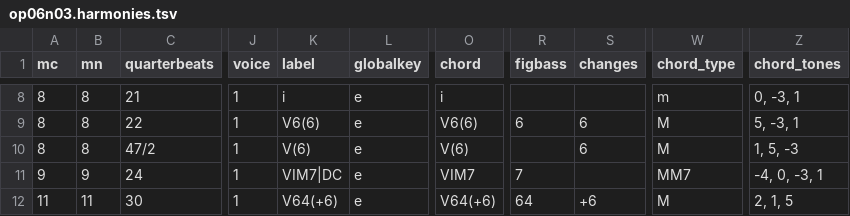
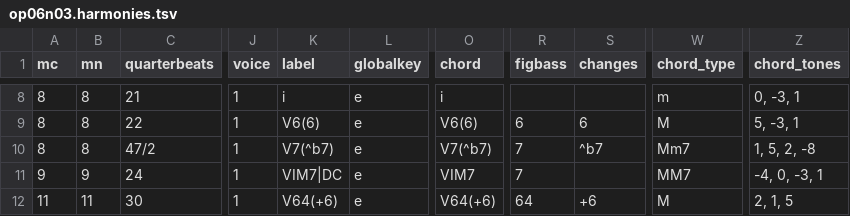
Before and after one commit to DCMLab/bartok_bagatelles, a TSV file: harmonies/op06n03.harmonies.tsv, drawn as a sheet; only a part is shown, gaps mark what is left out; the diff names each change by its address in the sheet, - before the commit and + after, or states it on an @@ line.

```diff
--- a/harmonies/op06n03.harmonies.tsv
+++ b/harmonies/op06n03.harmonies.tsv
-K10 (label): V(6)
+K10 (label): V7(^b7)
-O10 (chord): V(6)
+O10 (chord): V7(^b7)
-R10 (figbass): (empty)
+R10 (figbass): 7
-S10 (changes): 6
+S10 (changes): ^b7
-W10 (chord_type): M
+W10 (chord_type): Mm7
-Z10 (chord_tones): 1, 5, -3
+Z10 (chord_tones): 1, 5, 2, -8
```
Also changed, not shown: chords/op06n03.chords.tsv, reviewed/op06n03_reviewed.tsv, 7 other files.
